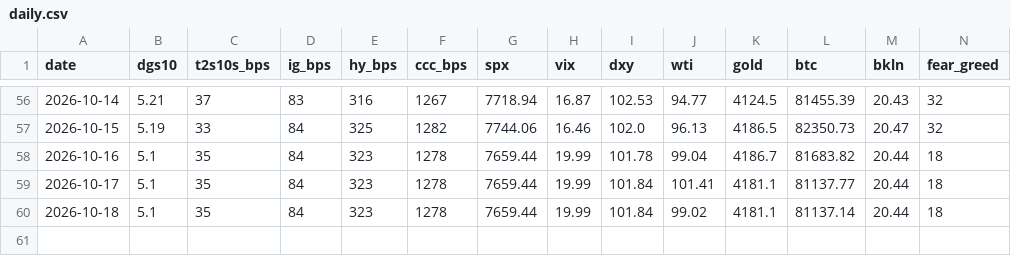
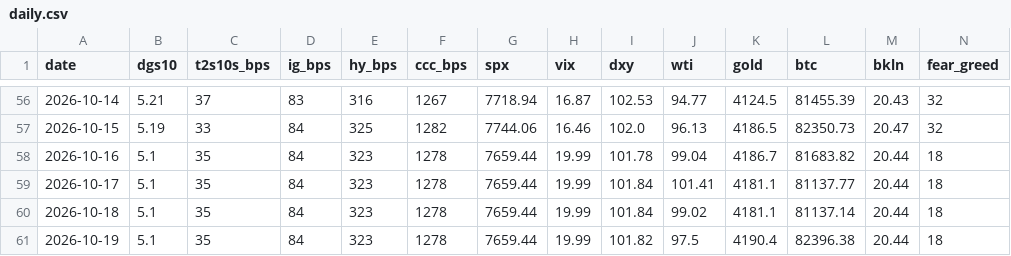
Before and after one commit to liamshields4/terminal, a CSV file: history/daily.csv, drawn as a sheet; only a part is shown, gaps mark what is left out; the diff names each change by its address in the sheet, - before the commit and + after, or states it on an @@ line.

```diff
--- a/history/daily.csv
+++ b/history/daily.csv
+row 61: 2026-10-19 | 5.1 | 35 | 84 | 323 | 1278 | 7659.44 | 19.99 | 101.82 | 97.5 | 4190.4 | 82396.38 | 20.44 | 18
```
Also changed, not shown: 1 other file.
